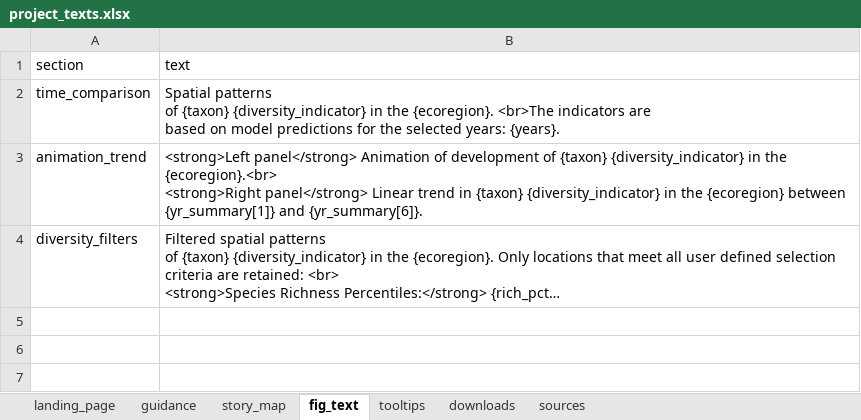
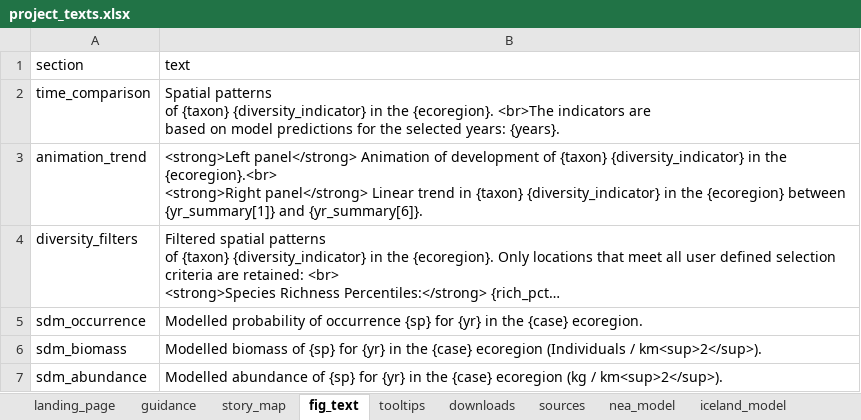
Before and after one commit to ices-tools-dev/b_useful, an Excel workbook: data-raw/project_texts.xlsx, sheet fig_text, drawn as a sheet; long unchanged cells end in …; values as stored, in another font and other column widths than the file's, no borders; the diff names each change by its address in the sheet, - before the commit and + after, or states it on an @@ line.

Commit message:
start on module to provide model information

```diff
--- a/data-raw/project_texts.xlsx (sheet fig_text)
+++ b/data-raw/project_texts.xlsx (sheet fig_text)
+sheet tab: nea_model
+sheet tab: iceland_model
+row 5: sdm_occurrence | Modelled probability of occurrence {sp} for {yr} in the {case} ecoregion.
+row 6: sdm_biomass | Modelled biomass of {sp} for {yr} in the {case} ecoregion (Individuals / km<sup>2</sup>).
+row 7: sdm_abundance | Modelled abundance of {sp} for {yr} in the {case} ecoregion (kg / km<sup>2</sup>).
```
Also changed, not shown: sheet downloads, other sheet tabs, 2 other files.
